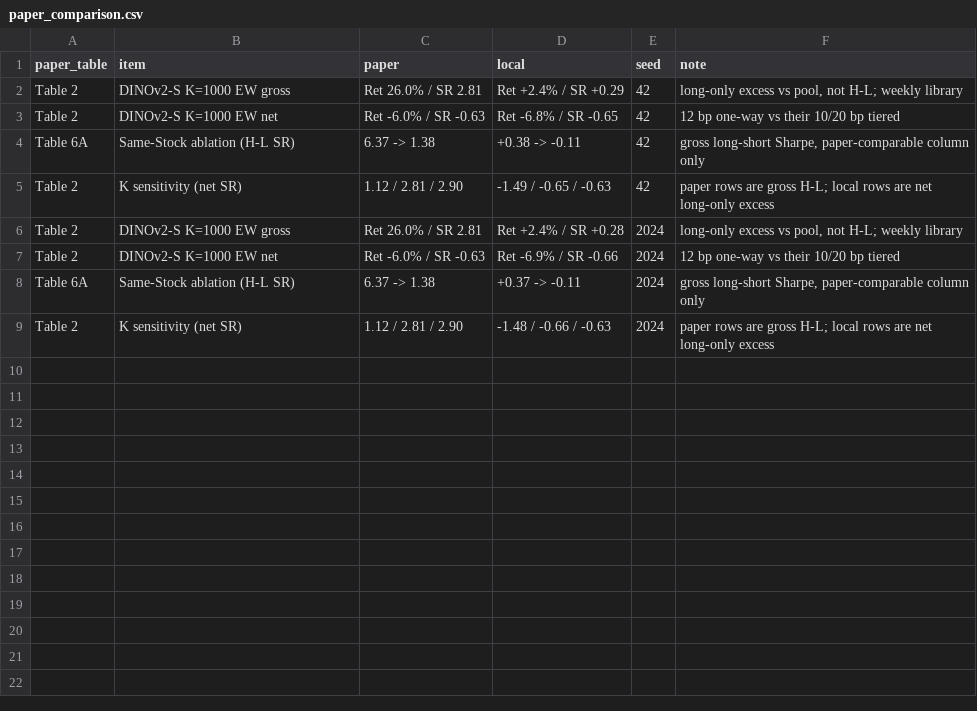
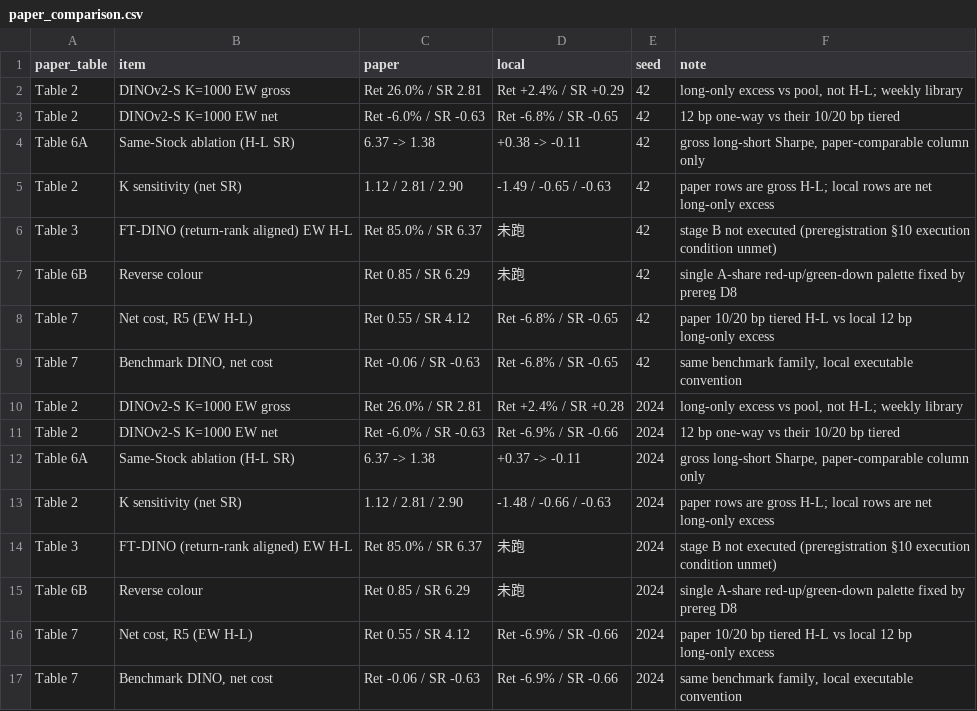
Before and after one commit to huangsewanjia/quant-lab, a CSV file: experiments/WORK-637/paper_comparison.csv, drawn as a sheet; the diff names each change by its address in the sheet, - before the commit and + after, or states it on an @@ line.

Commit message:
fix(work637): B1 图 4(a) 数值标签压标题；S1-S4 与 F17 文案同步
- B1: fig4(a) 标签移入柱内 + ylim 留白，标题不再被 +0.38 叠印（重出图4/HTML/首屏/PDF，回测与复算未动）
- S1: paper_comparison.csv 补 Table 3 / 6B / 7 两行（未跑项显式写「未跑」）
- S2: 图像库清单记 mirror_dirs（workspace 与 /srv/share 两处副本），render.py 重建时自动记
- S3: 交付评论改「≤3.5e-15」上界写法
- S4: README 注明 warm-up 段（2014 第 2-6 周）逐周数值依赖平局打散、独立复算只保证测试段
- F17: failure_log 写死「预注册 §7 种子纪律未完全满足」

Co-authored-by: multica-agent <github@multica.ai>

```diff
--- a/experiments/WORK-637/paper_comparison.csv
+++ b/experiments/WORK-637/paper_comparison.csv
+row 6: Table 3 | FT-DINO (return-rank aligned) EW H-L | Ret 85.0% / SR 6.37 | 未跑 | 42 | stage B not executed (preregistration §10 execution condition unmet)
+row 7: Table 6B | Reverse colour | Ret 0.85 / SR 6.29 | 未跑 | 42 | single A-share red-up/green-down palette fixed by prereg D8
+row 8: Table 7 | Net cost, R5 (EW H-L) | Ret 0.55 / SR 4.12 | Ret -6.8% / SR -0.65 | 42 | paper 10/20 bp tiered H-L vs local 12 bp long-only excess
+row 9: Table 7 | Benchmark DINO, net cost | Ret -0.06 / SR -0.63 | Ret -6.8% / SR -0.65 | 42 | same benchmark family, local executable convention
+row 14: Table 3 | FT-DINO (return-rank aligned) EW H-L | Ret 85.0% / SR 6.37 | 未跑 | 2024 | stage B not executed (preregistration §10 execution condition unmet)
+row 15: Table 6B | Reverse colour | Ret 0.85 / SR 6.29 | 未跑 | 2024 | single A-share red-up/green-down palette fixed by prereg D8
+row 16: Table 7 | Net cost, R5 (EW H-L) | Ret 0.55 / SR 4.12 | Ret -6.9% / SR -0.66 | 2024 | paper 10/20 bp tiered H-L vs local 12 bp long-only excess
+row 17: Table 7 | Benchmark DINO, net cost | Ret -0.06 / SR -0.63 | Ret -6.9% / SR -0.66 | 2024 | same benchmark family, local executable convention
```
Also changed, not shown: 11 other files.
